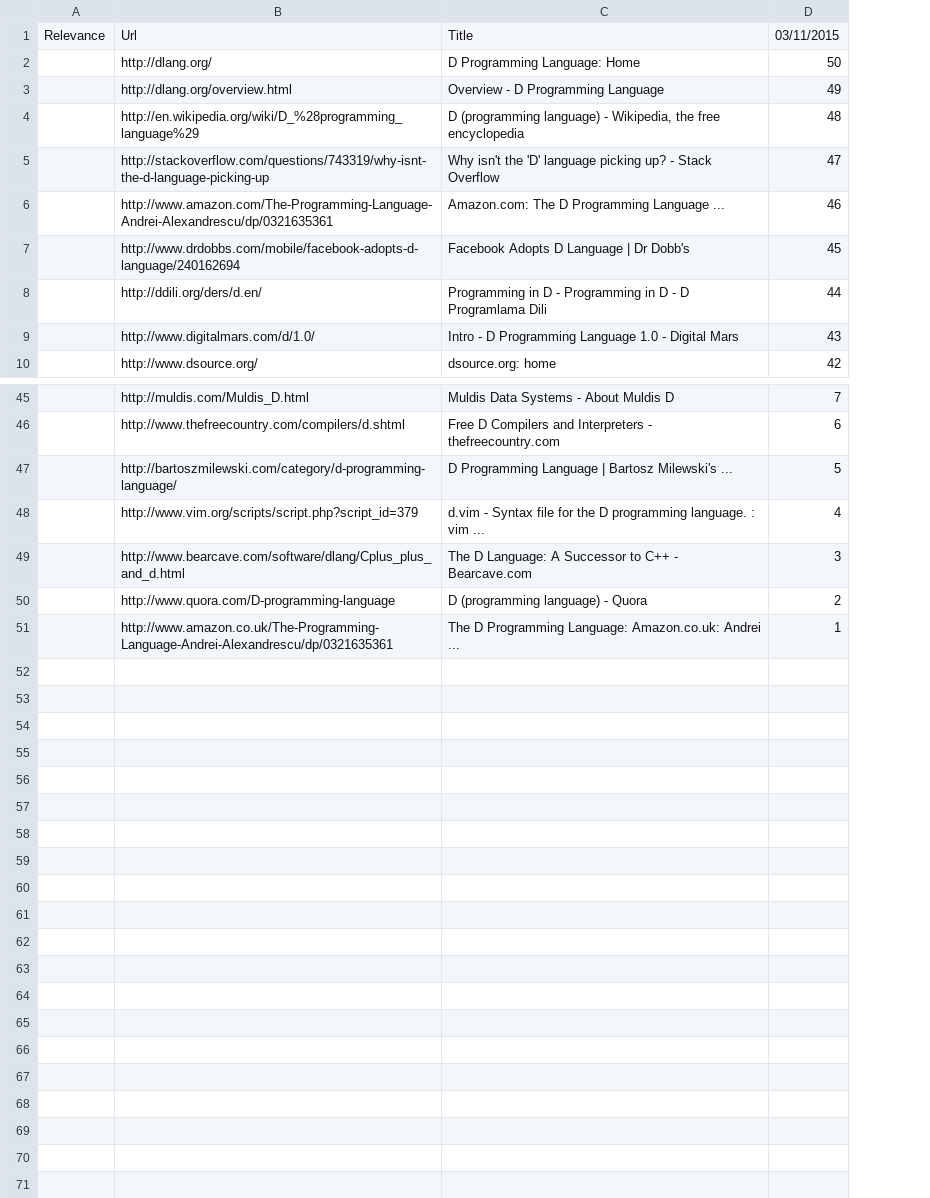
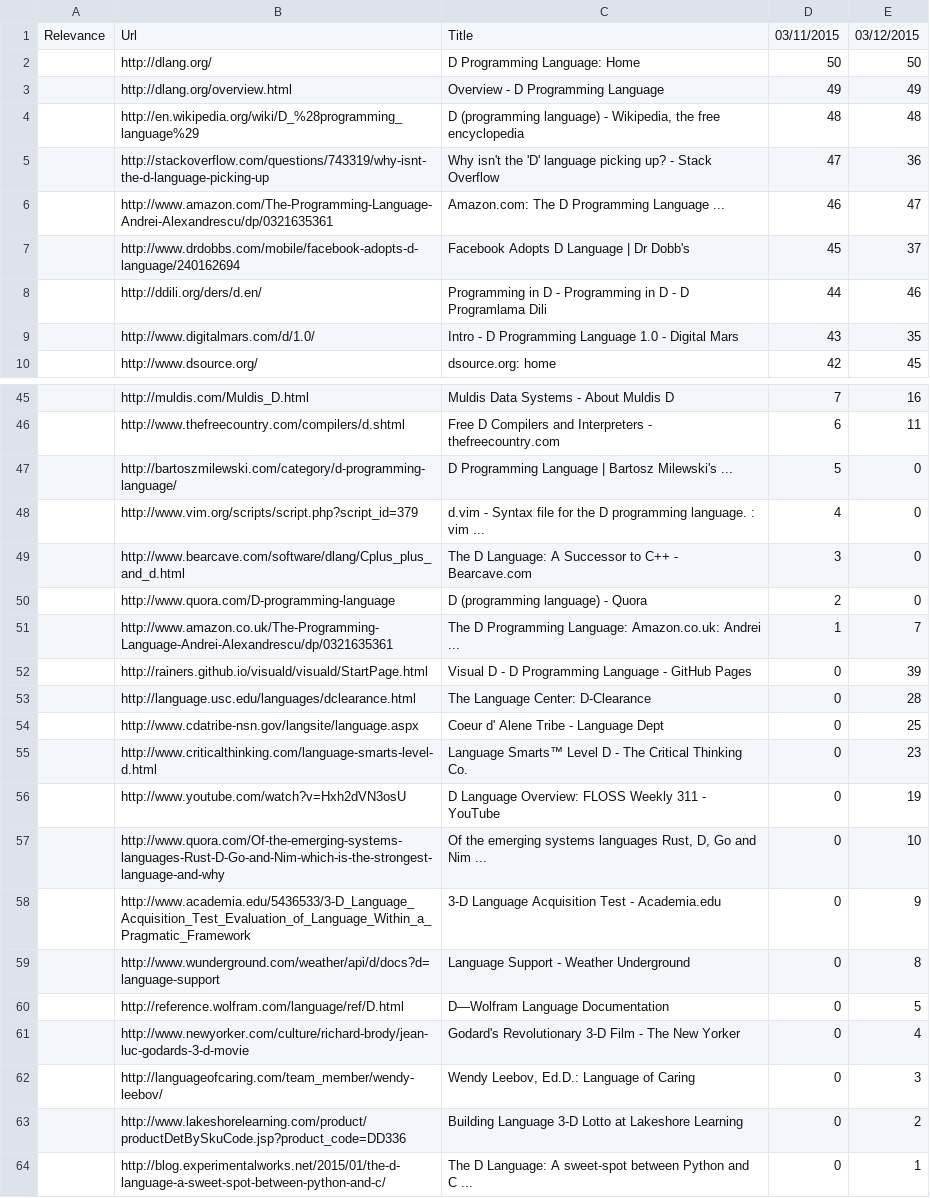
Before and after one commit to TKRKS/PersonalizedSearchBot, a CSV file: d languageNonPersonalized.csv, drawn as a sheet; only a part is shown, gaps mark what is left out; the diff names each change by its address in the sheet, - before the commit and + after, or states it on an @@ line.

Commit message:
Tests

```diff
--- a/d languageNonPersonalized.csv
+++ b/d languageNonPersonalized.csv
+column E, rows 1-10: 03/12/2015 | 50 | 49 | 48 | 36 | 47 | 37 | 46 | 35 | 45; rows 45-51: 16 | 11 | 0 | 0 | 0 | 0 | 7
+row 52:  | http://rainers.github.io/visuald/visuald/StartPage.html | Visual D - D Programming Language - GitHub Pages | 0 | 39
+row 53:  | http://language.usc.edu/languages/dclearance.html | The Language Center: D-Clearance | 0 | 28
+row 54:  | http://www.cdatribe-nsn.gov/langsite/language.aspx | Coeur d' Alene Tribe - Language Dept | 0 | 25
+row 55:  | http://www.criticalthinking.com/language-smarts-level-d.html | Language Smarts™ Level D - The Critical Thinking Co. | 0 | 23
+row 56:  | http://www.youtube.com/watch?v=Hxh2dVN3osU | D Language Overview: FLOSS Weekly 311 - YouTube | 0 | 19
+row 57:  | http://www.quora.com/Of-the-emerging-systems-languages-Rust-D-Go-and-Nim-which-is-the-strongest-language-and-why | Of the emerging systems languages Rust, D, Go and Nim ... | 0 | 10
+row 58:  | http://www.academia.edu/5436533/3-D_Language_Acquisition_Test_Evaluation_of_Language_Within_a_Pragmatic_Framework | 3-D Language Acquisition Test - Academia.edu | 0 | 9
+row 59:  | http://www.wunderground.com/weather/api/d/docs?d=language-support | Language Support - Weather Underground | 0 | 8
+row 60:  | http://reference.wolfram.com/language/ref/D.html | D—Wolfram Language Documentation | 0 | 5
+row 61:  | http://www.newyorker.com/culture/richard-brody/jean-luc-godards-3-d-movie | Godard's Revolutionary 3-D Film - The New Yorker | 0 | 4
+row 62:  | http://languageofcaring.com/team_member/wendy-leebov/ | Wendy Leebov, Ed.D.: Language of Caring | 0 | 3
+row 63:  | http://www.lakeshorelearning.com/product/productDetBySkuCode.jsp?product_code=DD336 | Building Language 3-D Lotto at Lakeshore Learning | 0 | 2
+row 64:  | http://blog.experimentalworks.net/2015/01/the-d-language-a-sweet-spot-between-python-and-c/ | The D Language: A sweet-spot between Python and C ... | 0 | 1
```
Also changed, not shown: d languagePersonalized.csv, local restaurantsNonPersonalized.csv, 1 other file.
